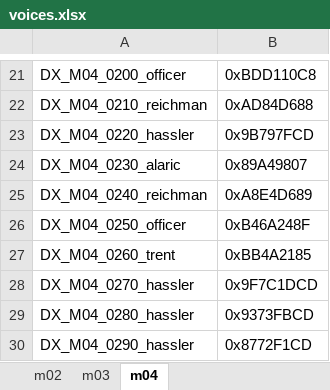
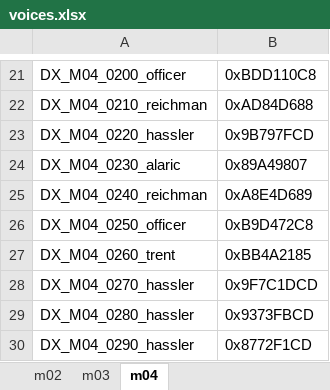
Before and after one commit to Jeider/freelancer_nomad_legacy, an Excel workbook: Assets/TEXT_2_0/voices.xlsx, sheet m04, drawn as a sheet; only a part is shown, gaps mark what is left out; values as stored, in another font and other column widths than the file's, no borders; the diff names each change by its address in the sheet, - before the commit and + after, or states it on an @@ line.

```diff
--- a/Assets/TEXT_2_0/voices.xlsx (sheet m04)
+++ b/Assets/TEXT_2_0/voices.xlsx (sheet m04)
-B26: 0xB46A248F
+B26: 0xB9D472C8
```
Also changed, not shown: 22 other files.
